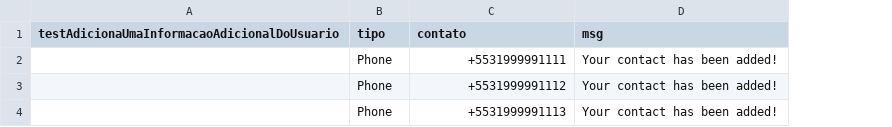
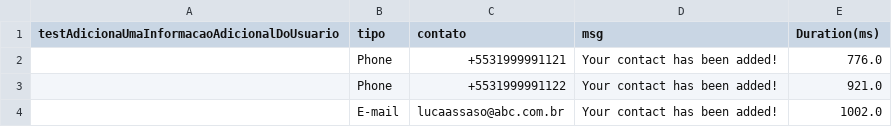
Before and after one commit to lucasgabrielsantos/ProjetoUdemySelenium, a CSV file: target/test-classes/InformacoesUsuarioTests.csv, drawn as a sheet; removed rows and columns are numbered as before the commit, all else as after; the diff names each change by its address in the sheet, - before the commit and + after, or states it on an @@ line.

```diff
--- a/target/test-classes/InformacoesUsuarioTests.csv
+++ b/target/test-classes/InformacoesUsuarioTests.csv
+column E (Duration(ms)), rows 2-3: 776.0 | 921.0
-C2 (contato): +5531999991111
+C2 (contato): +5531999991121
-C3 (contato): +5531999991112
+C3 (contato): +5531999991122
-row 4:  | Phone | +5531999991113 | Your contact has been added!
+row 4:  | E-mail | lucaassaso@abc.com.br | Your contact has been added! | 1002.0
```
Also changed, not shown: 15 other files.
